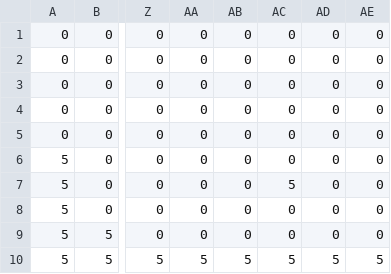
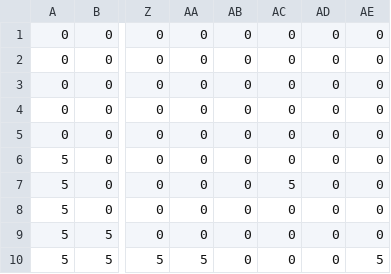
Before and after one commit to PabloCorso/mario-dash, a CSV file: assets/mapCSV_map2_tiles.csv, drawn as a sheet; only a part is shown, gaps mark what is left out; the diff names each change by its address in the sheet, - before the commit and + after, or states it on an @@ line.

```diff
--- a/assets/mapCSV_map2_tiles.csv
+++ b/assets/mapCSV_map2_tiles.csv
-AB10: 5
+AB10: 0
-AC10: 5
+AC10: 0
-AD10: 5
+AD10: 0
```
Also changed, not shown: 1 other file.
